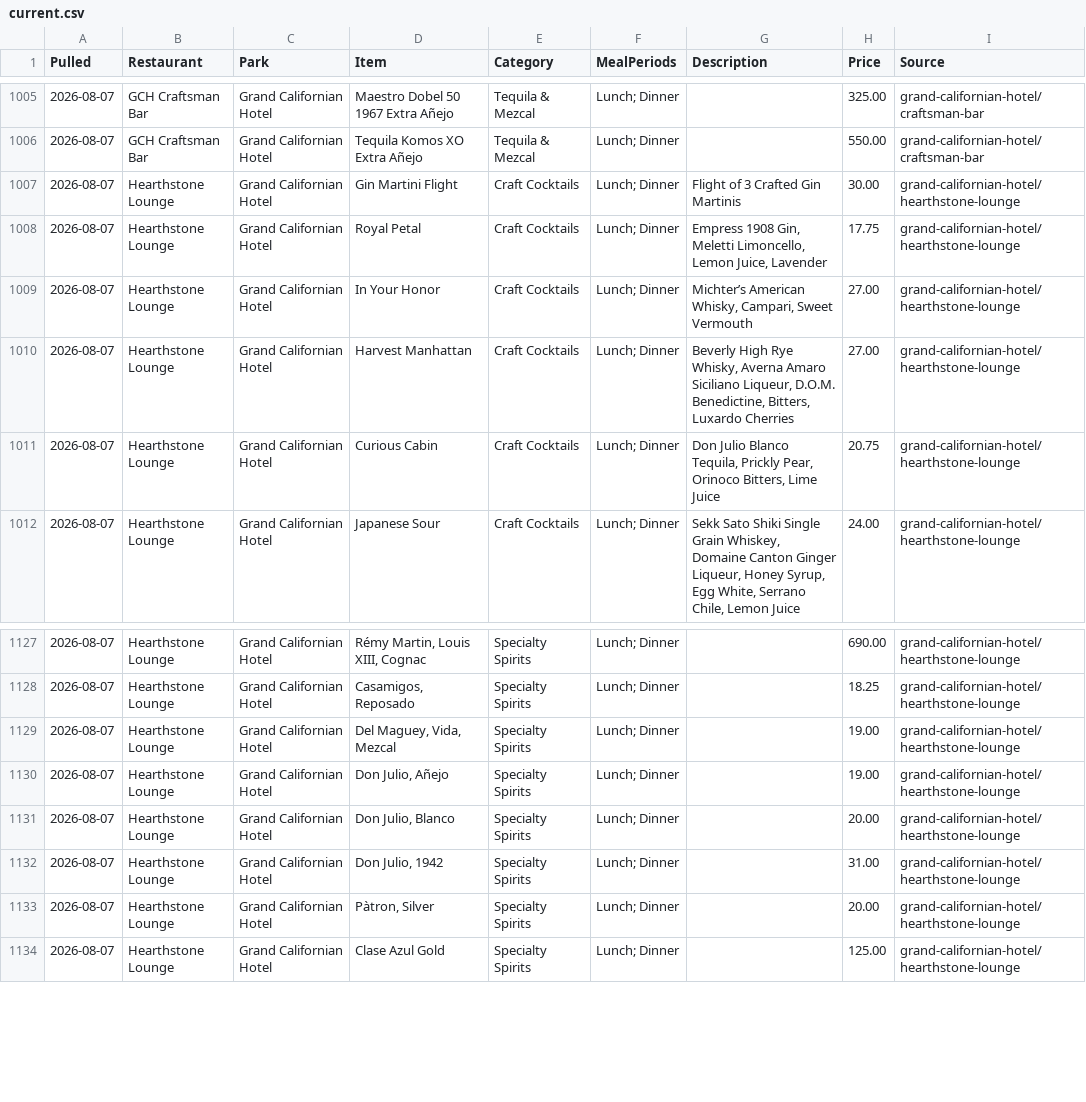
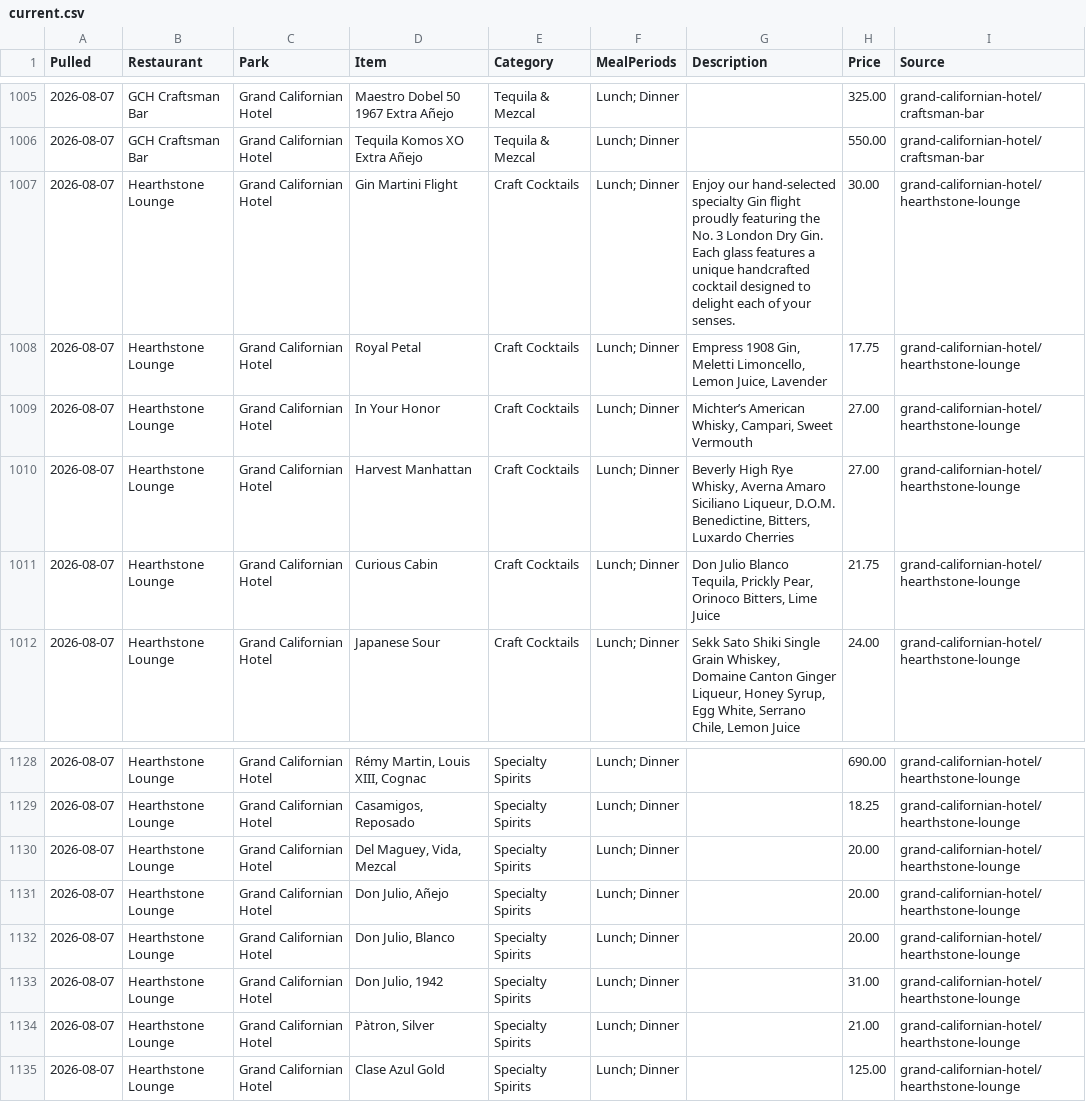
Before and after one commit to scoopdisney/disney-menu-watch, a CSV file: data/current.csv, drawn as a sheet; only a part is shown, gaps mark what is left out; the diff covers the shown part only.

```diff
--- a/data/current.csv
+++ b/data/current.csv
@@ -1006,3 +1006,3 @@ Pulled,Restaurant,Park,Item,Category,MealPeriods,Description,Price,Source
 2026-08-07,GCH Craftsman Bar,Grand Californian Hotel,Tequila Komos XO Extra Añejo,Tequila & Mezcal,Lunch; Dinner,,550.00,grand-californian-hotel/craftsman-bar
-2026-08-07,Hearthstone Lounge,Grand Californian Hotel,Gin Martini Flight,Craft Cocktails,Lunch; Dinner,Flight of 3 Crafted Gin Martinis,30.00,grand-californian-hotel/hearthstone-lounge
+2026-08-07,Hearthstone Lounge,Grand Californian Hotel,Gin Martini Flight,Craft Cocktails,Lunch; Dinner,Enjoy our hand-selected specialty Gin flight proudly featuring the No. 3 London Dry Gin. Each glass features a unique handcrafted cocktail designed to delight each of your senses.,30.00,grand-californian-hotel/hearthstone-lounge
 2026-08-07,Hearthstone Lounge,Grand Californian Hotel,Royal Petal,Craft Cocktails,Lunch; Dinner,"Empress 1908 Gin, Meletti Limoncello, Lemon Juice, Lavender",17.75,grand-californian-hotel/hearthstone-lounge
@@ -1010,3 +1010,3 @@ Pulled,Restaurant,Park,Item,Category,MealPeriods,Description,Price,Source
 2026-08-07,Hearthstone Lounge,Grand Californian Hotel,Harvest Manhattan,Craft Cocktails,Lunch; Dinner,"Beverly High Rye Whisky, Averna Amaro Siciliano Liqueur, D.O.M. Benedictine, Bitters, Luxardo Cherries",27.00,grand-californian-hotel/hearthstone-lounge
-2026-08-07,Hearthstone Lounge,Grand Californian Hotel,Curious Cabin,Craft Cocktails,Lunch; Dinner,"Don Julio Blanco Tequila, Prickly Pear, Orinoco Bitters, Lime Juice",20.75,grand-californian-hotel/hearthstone-lounge
+2026-08-07,Hearthstone Lounge,Grand Californian Hotel,Curious Cabin,Craft Cocktails,Lunch; Dinner,"Don Julio Blanco Tequila, Prickly Pear, Orinoco Bitters, Lime Juice",21.75,grand-californian-hotel/hearthstone-lounge
 2026-08-07,Hearthstone Lounge,Grand Californian Hotel,Japanese Sour,Craft Cocktails,Lunch; Dinner,"Sekk Sato Shiki Single Grain Whiskey, Domaine Canton Ginger Liqueur, Honey Syrup, Egg White, Serrano Chile, Lemon Juice",24.00,grand-californian-hotel/hearthstone-lounge
@@ -1128,7 +1129,7 @@ Pulled,Restaurant,Park,Item,Category,MealPeriods,Description,Price,Source
 2026-08-07,Hearthstone Lounge,Grand Californian Hotel,"Casamigos, Reposado",Specialty Spirits,Lunch; Dinner,,18.25,grand-californian-hotel/hearthstone-lounge
-2026-08-07,Hearthstone Lounge,Grand Californian Hotel,"Del Maguey, Vida, Mezcal",Specialty Spirits,Lunch; Dinner,,19.00,grand-californian-hotel/hearthstone-lounge
-2026-08-07,Hearthstone Lounge,Grand Californian Hotel,"Don Julio, Añejo",Specialty Spirits,Lunch; Dinner,,19.00,grand-californian-hotel/hearthstone-lounge
+2026-08-07,Hearthstone Lounge,Grand Californian Hotel,"Del Maguey, Vida, Mezcal",Specialty Spirits,Lunch; Dinner,,20.00,grand-californian-hotel/hearthstone-lounge
+2026-08-07,Hearthstone Lounge,Grand Californian Hotel,"Don Julio, Añejo",Specialty Spirits,Lunch; Dinner,,20.00,grand-californian-hotel/hearthstone-lounge
 2026-08-07,Hearthstone Lounge,Grand Californian Hotel,"Don Julio, Blanco",Specialty Spirits,Lunch; Dinner,,20.00,grand-californian-hotel/hearthstone-lounge
 2026-08-07,Hearthstone Lounge,Grand Californian Hotel,"Don Julio, 1942",Specialty Spirits,Lunch; Dinner,,31.00,grand-californian-hotel/hearthstone-lounge
-2026-08-07,Hearthstone Lounge,Grand Californian Hotel,"Pàtron, Silver",Specialty Spirits,Lunch; Dinner,,20.00,grand-californian-hotel/hearthstone-lounge
+2026-08-07,Hearthstone Lounge,Grand Californian Hotel,"Pàtron, Silver",Specialty Spirits,Lunch; Dinner,,21.00,grand-californian-hotel/hearthstone-lounge
 2026-08-07,Hearthstone Lounge,Grand Californian Hotel,Clase Azul Gold,Specialty Spirits,Lunch; Dinner,,125.00,grand-californian-hotel/hearthstone-lounge
```
Also changed, not shown: 1 added row and 10 edited cells elsewhere in this file, 1 other file.
